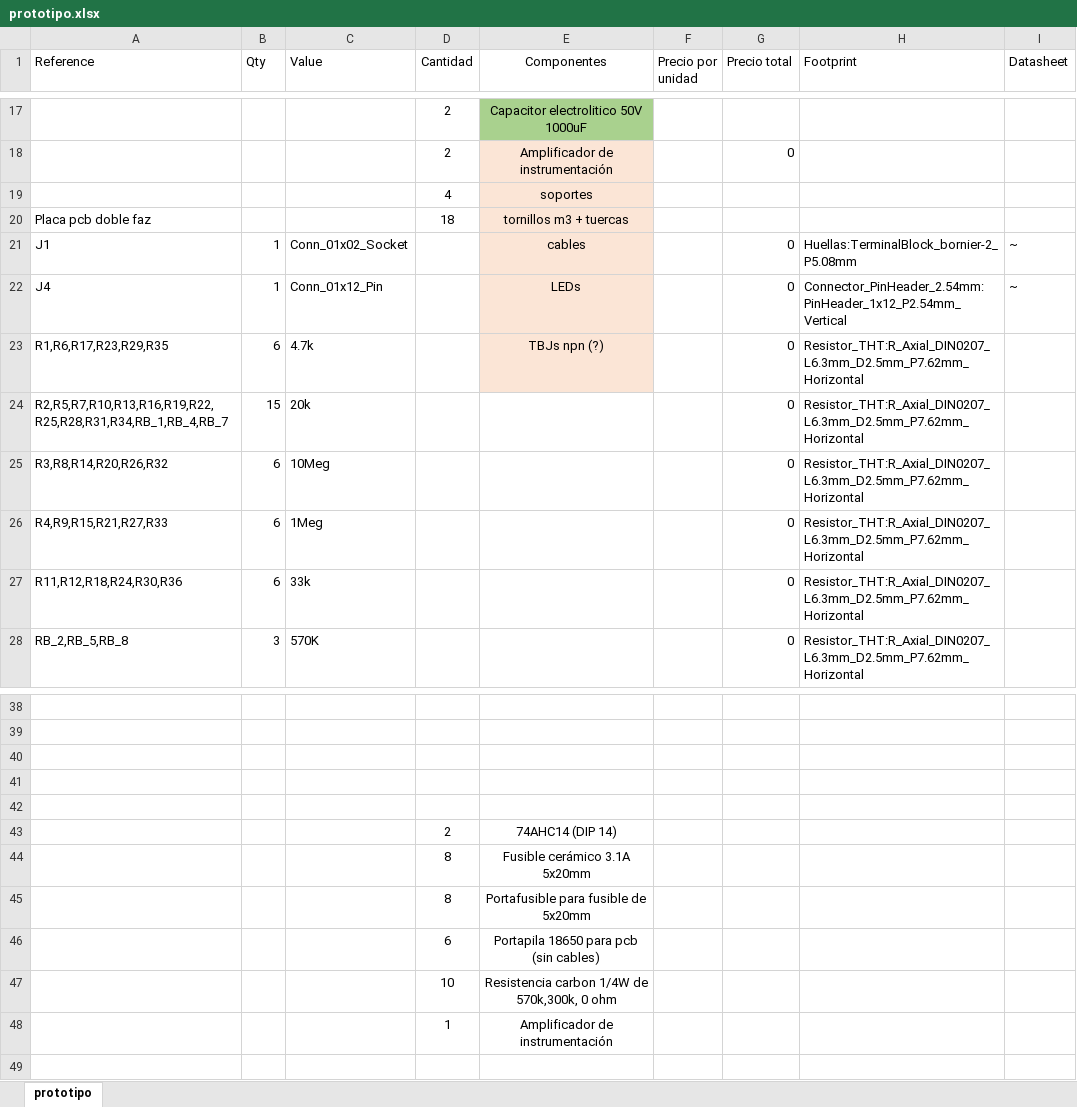
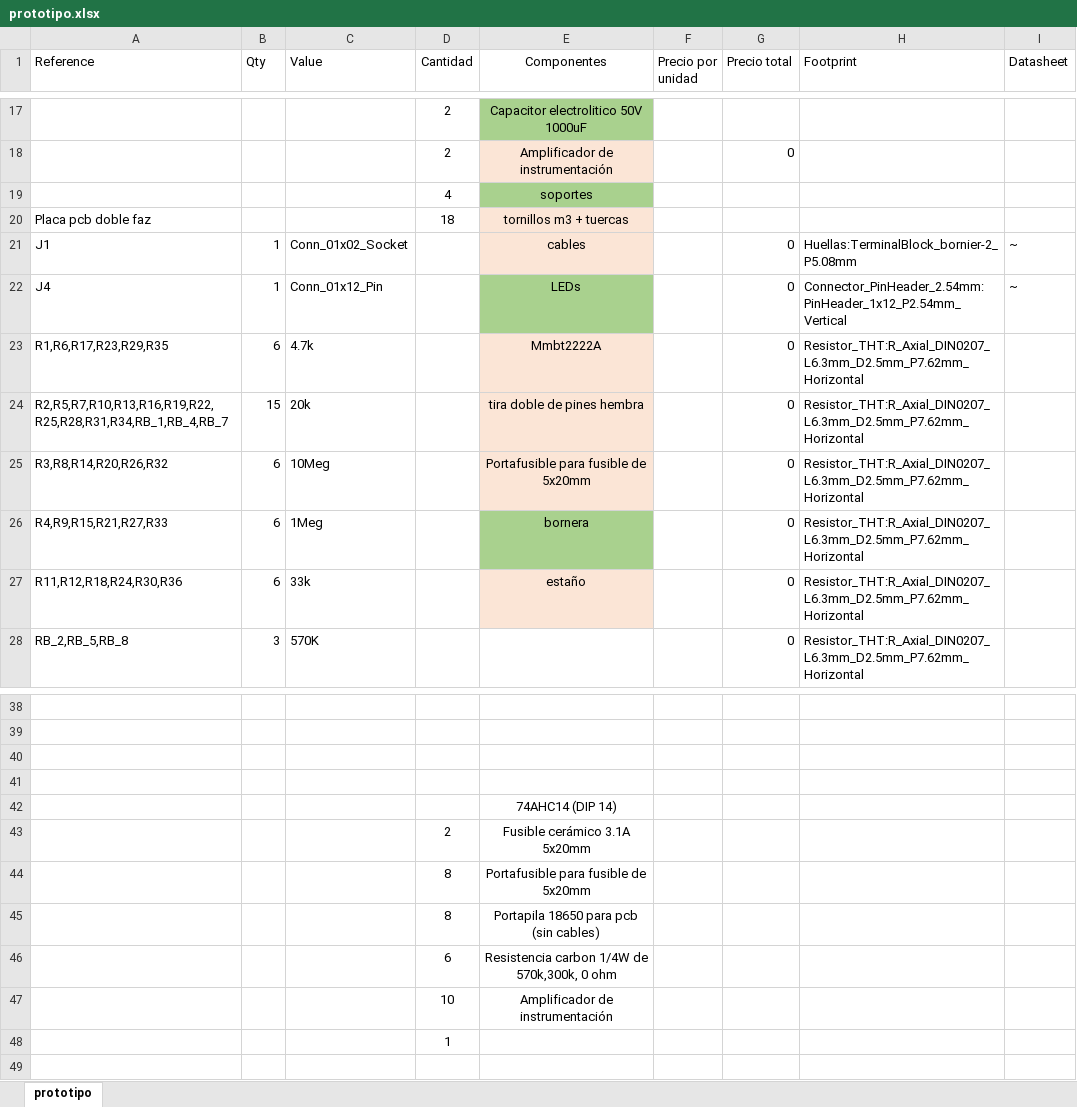
Before and after one commit to DeniseViltes/Tesis, an Excel workbook: prototipo.xlsx, sheet prototipo, drawn as a sheet; only a part is shown, gaps mark what is left out; values as stored, in another font and other column widths than the file's, no borders; removed rows and columns are numbered as before the commit, all else as after; the diff names each change by its address in the sheet, - before the commit and + after, or states it on an @@ line.

```diff
--- a/prototipo.xlsx (sheet prototipo)
+++ b/prototipo.xlsx (sheet prototipo)
-E19 fill: #FBE5D6
+E19 fill: #A9D18E
-E22 fill: #FBE5D6
+E22 fill: #A9D18E
-E23 (Componentes): TBJs npn (?)
+E23 (Componentes): Mmbt2222A
-E24 (Componentes): (empty)
+E24 (Componentes): tira doble de pines hembra
-E24:E25 fill: none
+E24:E25 fill: #FBE5D6
-E25 (Componentes): (empty)
+E25 (Componentes): Portafusible para fusible de 5x20mm
-E26 (Componentes): (empty)
+E26 (Componentes): bornera
-E26 fill: none
+E26 fill: #A9D18E
-E27 (Componentes): (empty)
+E27 (Componentes): estaño
-E27 fill: none
+E27 fill: #FBE5D6
-E42 (Componentes): (empty)
+E42 (Componentes): 74AHC14 (DIP 14)
-E43 (Componentes): 74AHC14 (DIP 14)
+E43 (Componentes): Fusible cerámico 3.1A 5x20mm
-row 44:  |  |  | 8 | Fusible cerámico 3.1A 5x20mm
+row 45:  |  |  | 8 | Portapila 18650 para pcb (sin cables)
-E46 (Componentes): Portapila 18650 para pcb (sin cables)
+E46 (Componentes): Resistencia carbon 1/4W de 570k,300k, 0 ohm
-E47 (Componentes): Resistencia carbon 1/4W de 570k,300k, 0 ohm
+E47 (Componentes): Amplificador de instrumentación
-E48 (Componentes): Amplificador de instrumentación
+E48 (Componentes): (empty)
```
Also changed, not shown: 1 other file.
